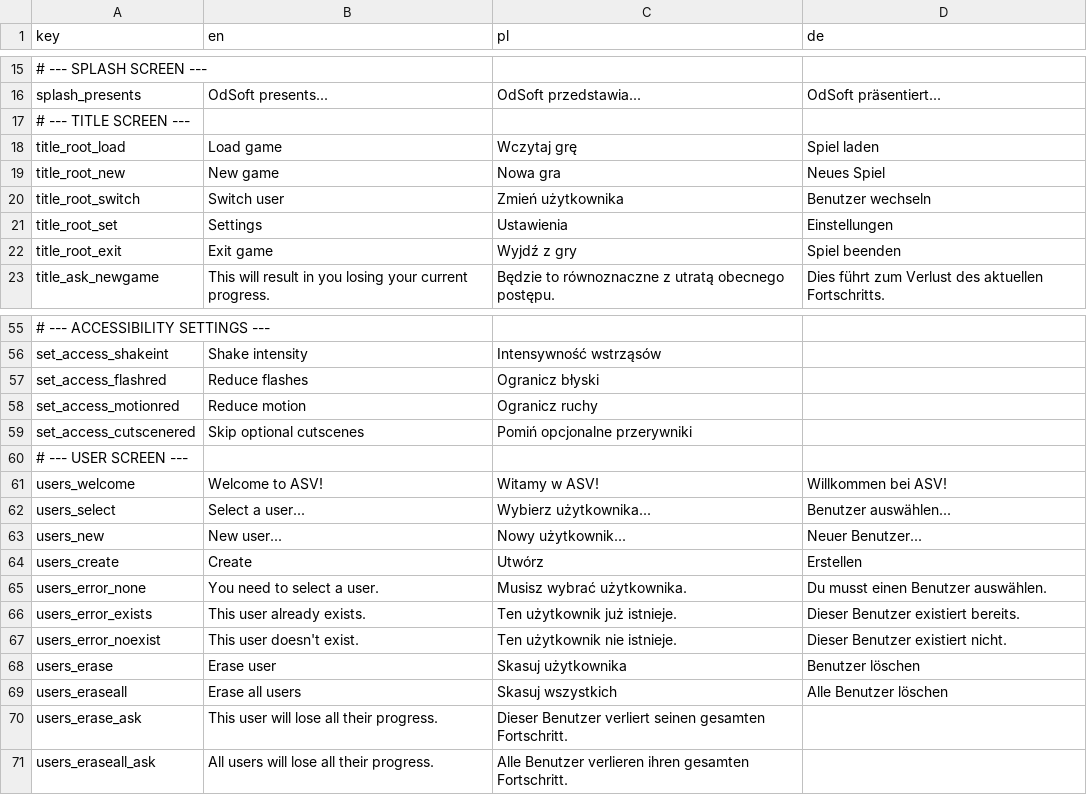
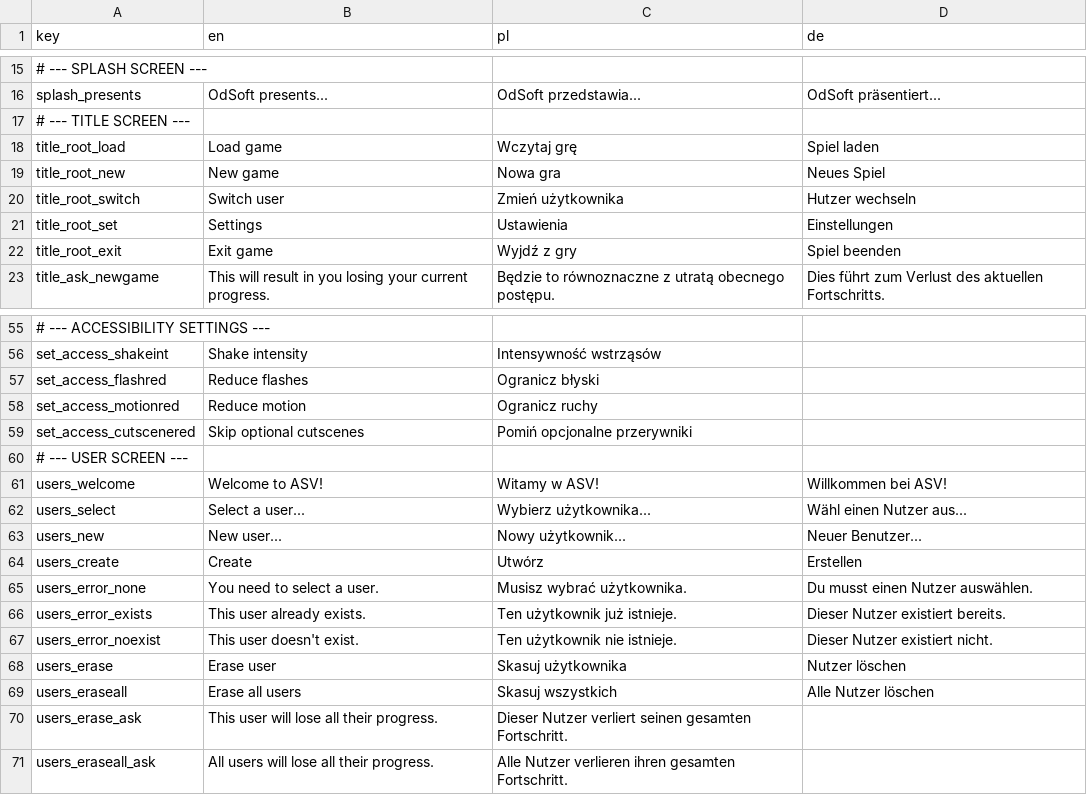
Before and after one commit to odsoft/AwesomeStickmanVenture, a CSV file: translations.csv, drawn as a sheet; only a part is shown, gaps mark what is left out.

Commit message:
Update translations
Updated German translations for user-related messages.

```diff
--- a/translations.csv
+++ b/translations.csv
@@ -19,3 +19,3 @@ title_root_load,"Load game","Wczytaj grę","Spiel laden"
 title_root_new,"New game","Nowa gra","Neues Spiel"
-title_root_switch,"Switch user","Zmień użytkownika","Benutzer wechseln"
+title_root_switch,"Switch user","Zmień użytkownika","Hutzer wechseln"
 title_root_set,"Settings","Ustawienia","Einstellungen"
@@ -61,11 +61,11 @@ set_access_cutscenered,"Skip optional cutscenes","Pomiń opcjonalne przerywniki"
 users_welcome,"Welcome to ASV!","Witamy w ASV!","Willkommen bei ASV!"
-users_select,"Select a user...","Wybierz użytkownika...","Benutzer auswählen..."
+users_select,"Select a user...","Wybierz użytkownika...","Wähl einen Nutzer aus..."
 users_new,"New user...","Nowy użytkownik...","Neuer Benutzer..."
 users_create,"Create","Utwórz","Erstellen"
-users_error_none,"You need to select a user.","Musisz wybrać użytkownika.","Du musst einen Benutzer auswählen."
-users_error_exists,"This user already exists.","Ten użytkownik już istnieje.","Dieser Benutzer existiert bereits."
-users_error_noexist,"This user doesn't exist.","Ten użytkownik nie istnieje.","Dieser Benutzer existiert nicht."
-users_erase,"Erase user","Skasuj użytkownika","Benutzer löschen"
-users_eraseall,"Erase all users","Skasuj wszystkich","Alle Benutzer löschen"
-users_erase_ask,"This user will lose all their progress.","Dieser Benutzer verliert seinen gesamten Fortschritt."
-users_eraseall_ask,"All users will lose all their progress.","Alle Benutzer verlieren ihren gesamten Fortschritt."
+users_error_none,"You need to select a user.","Musisz wybrać użytkownika.","Du musst einen Nutzer auswählen."
+users_error_exists,"This user already exists.","Ten użytkownik już istnieje.","Dieser Nutzer existiert bereits."
+users_error_noexist,"This user doesn't exist.","Ten użytkownik nie istnieje.","Dieser Nutzer existiert nicht."
+users_erase,"Erase user","Skasuj użytkownika","Nutzer löschen"
+users_eraseall,"Erase all users","Skasuj wszystkich","Alle Nutzer löschen"
+users_erase_ask,"This user will lose all their progress.","Dieser Nutzer verliert seinen gesamten Fortschritt."
+users_eraseall_ask,"All users will lose all their progress.","Alle Nutzer verlieren ihren gesamten Fortschritt."
```
